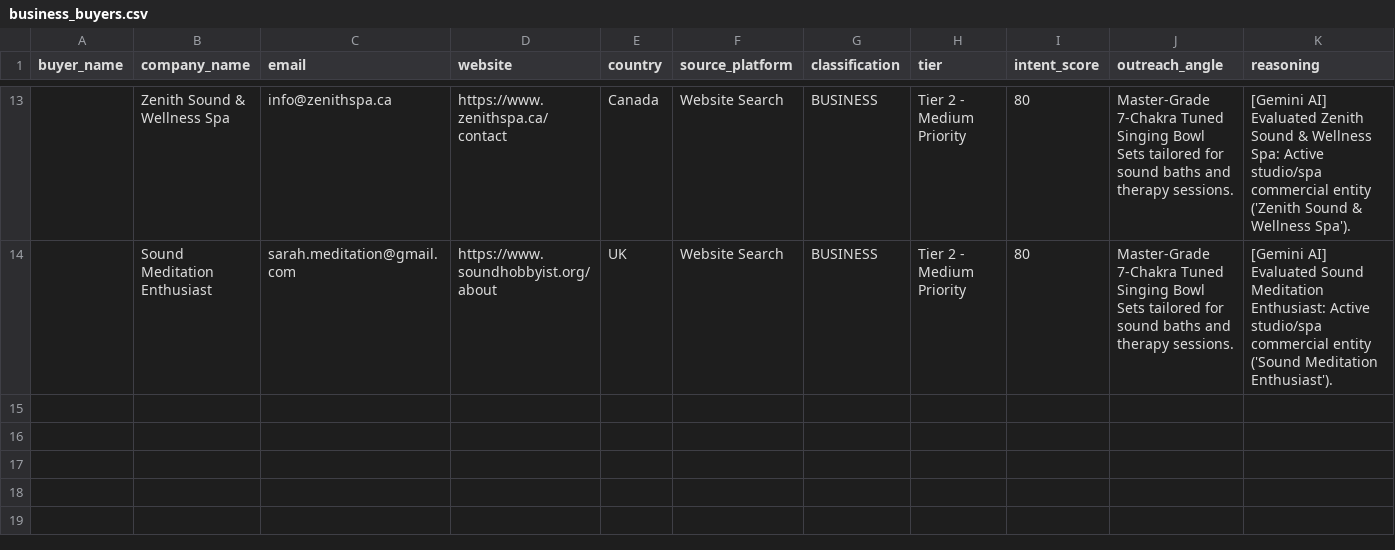
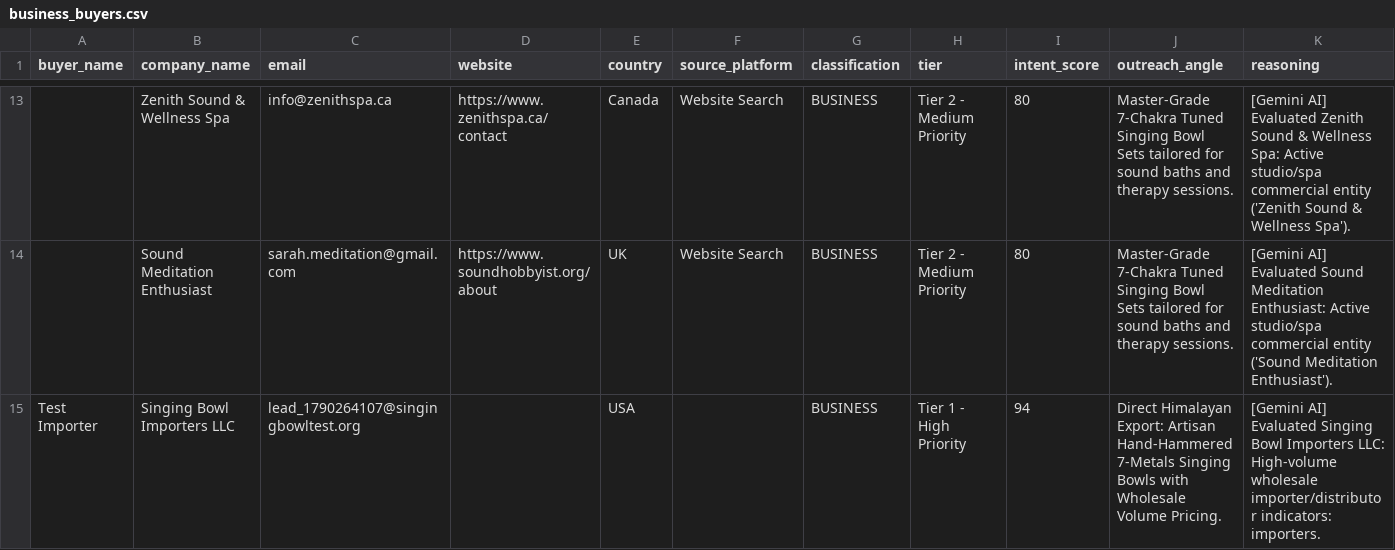
Before and after one commit to Entangled-mind/export-automation, a CSV file: data/business_buyers.csv, drawn as a sheet; only a part is shown, gaps mark what is left out; the diff names each change by its address in the sheet, - before the commit and + after, or states it on an @@ line.

Commit message:
feat(phase6): implement interactive web dashboard with direct SQLite queries, pipeline trigger, and lead evaluation playgrounds

```diff
--- a/data/business_buyers.csv
+++ b/data/business_buyers.csv
+row 15: Test Importer | Singing Bowl Importers LLC | lead_1790264107@singingbowltest.org |  | USA |  | BUSINESS | Tier 1 - High Priority | 94 | Direct Himalayan Export: Artisan Hand-Hammered 7-Metals Singing Bowls with Wholesale Volume Pricing. | [Gemini AI] Evaluated Singing Bowl Importers LLC: High-volume wholesale importer/distributor indicators: importers.
```
Also changed, not shown: data/buyers.csv, data/sent_log.csv, 4 other files.
